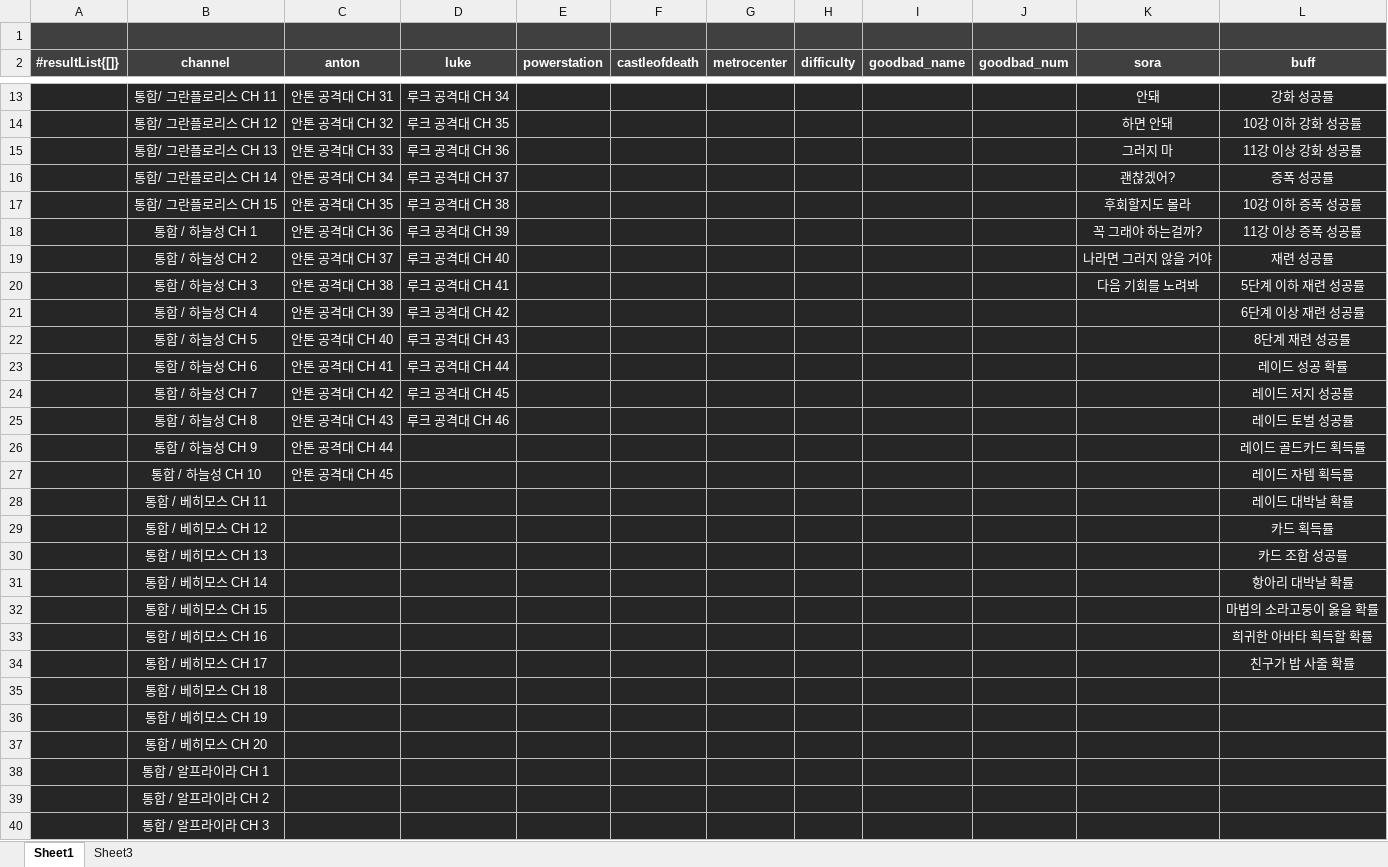
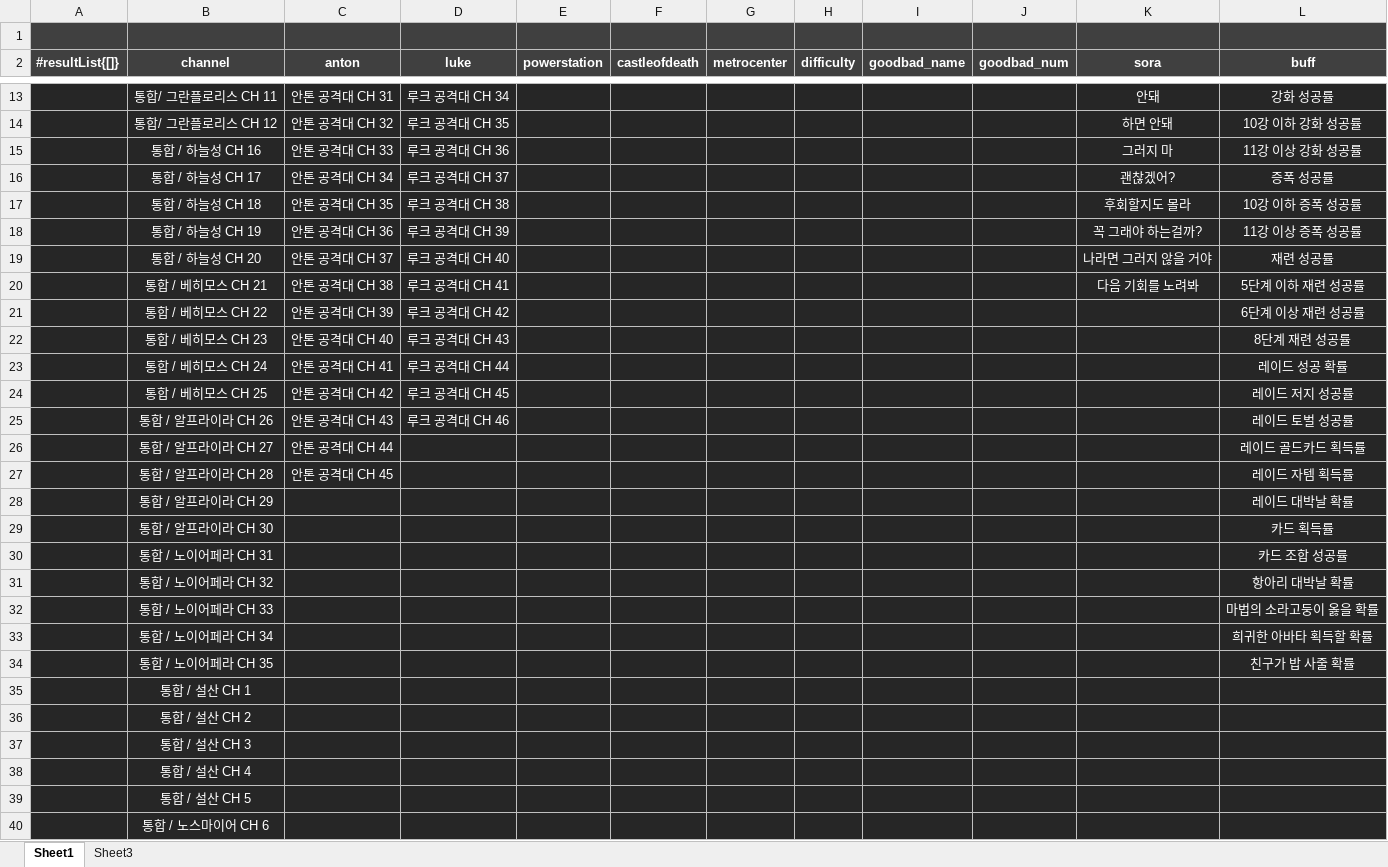
Before and after one commit to solarias/dnf, an Excel workbook: js/fortuneResultList.xlsm, sheet Sheet1, drawn as a sheet; only a part is shown, gaps mark what is left out; values as stored, in another font and other column widths than the file's, no borders; conditional formats not drawn; the diff covers the shown part only; the diff names each change by its address in the sheet, - before the commit and + after, or states it on an @@ line.

```diff
--- a/js/fortuneResultList.xlsm (sheet Sheet1)
+++ b/js/fortuneResultList.xlsm (sheet Sheet1)
-B15 (channel): 통합/ 그란플로리스 CH 13
+B15 (channel): 통합 / 하늘성 CH 16
-B16 (channel): 통합/ 그란플로리스 CH 14
+B16 (channel): 통합 / 하늘성 CH 17
-B17 (channel): 통합/ 그란플로리스 CH 15
+B17 (channel): 통합 / 하늘성 CH 18
-B18 (channel): 통합 / 하늘성 CH 1
+B18 (channel): 통합 / 하늘성 CH 19
-B19 (channel): 통합 / 하늘성 CH 2
+B19 (channel): 통합 / 하늘성 CH 20
-B20 (channel): 통합 / 하늘성 CH 3
+B20 (channel): 통합 / 베히모스 CH 21
-B21 (channel): 통합 / 하늘성 CH 4
+B21 (channel): 통합 / 베히모스 CH 22
-B22 (channel): 통합 / 하늘성 CH 5
+B22 (channel): 통합 / 베히모스 CH 23
-B23 (channel): 통합 / 하늘성 CH 6
+B23 (channel): 통합 / 베히모스 CH 24
-B24 (channel): 통합 / 하늘성 CH 7
+B24 (channel): 통합 / 베히모스 CH 25
-B25 (channel): 통합 / 하늘성 CH 8
+B25 (channel): 통합 / 알프라이라 CH 26
-B26 (channel): 통합 / 하늘성 CH 9
+B26 (channel): 통합 / 알프라이라 CH 27
-B27 (channel): 통합 / 하늘성 CH 10
+B27 (channel): 통합 / 알프라이라 CH 28
-B28 (channel): 통합 / 베히모스 CH 11
+B28 (channel): 통합 / 알프라이라 CH 29
-B29 (channel): 통합 / 베히모스 CH 12
+B29 (channel): 통합 / 알프라이라 CH 30
-B30 (channel): 통합 / 베히모스 CH 13
+B30 (channel): 통합 / 노이어페라 CH 31
-B31 (channel): 통합 / 베히모스 CH 14
+B31 (channel): 통합 / 노이어페라 CH 32
-B32 (channel): 통합 / 베히모스 CH 15
+B32 (channel): 통합 / 노이어페라 CH 33
-B33 (channel): 통합 / 베히모스 CH 16
+B33 (channel): 통합 / 노이어페라 CH 34
-B34 (channel): 통합 / 베히모스 CH 17
+B34 (channel): 통합 / 노이어페라 CH 35
-B35 (channel): 통합 / 베히모스 CH 18
+B35 (channel): 통합 / 설산 CH 1
-B36 (channel): 통합 / 베히모스 CH 19
+B36 (channel): 통합 / 설산 CH 2
-B37 (channel): 통합 / 베히모스 CH 20
+B37 (channel): 통합 / 설산 CH 3
-B38 (channel): 통합 / 알프라이라 CH 1
+B38 (channel): 통합 / 설산 CH 4
-B39 (channel): 통합 / 알프라이라 CH 2
+B39 (channel): 통합 / 설산 CH 5
-B40 (channel): 통합 / 알프라이라 CH 3
+B40 (channel): 통합 / 노스마이어 CH 6
```
Also changed, not shown: 25 added rows, 16 removed rows and 91 edited cells elsewhere in this sheet, 2 other files.
